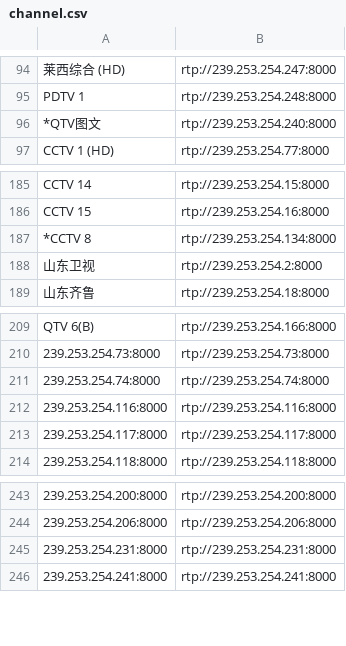
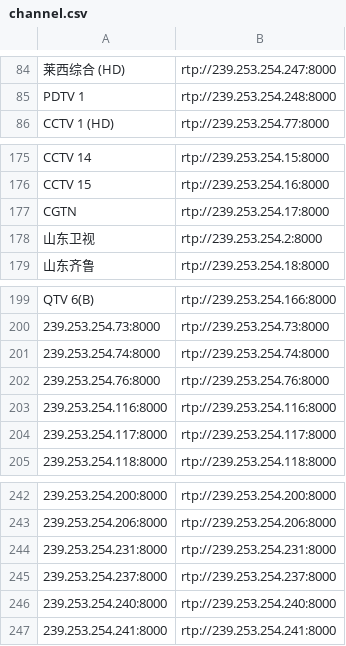
Before and after one commit to wjding/CUIPTV, a CSV file: data/channel.csv, drawn as a sheet; only a part is shown, gaps mark what is left out; removed rows and columns are numbered as before the commit, all else as after; the diff covers the shown part only; the diff names each change by its address in the sheet, - before the commit and + after, or states it on an @@ line.

```diff
--- a/data/channel.csv
+++ b/data/channel.csv
-row 96: *QTV图文 | rtp://239.253.254.240:8000
-row 187: *CCTV 8 | rtp://239.253.254.134:8000
@@ row 116 moved to row 177: CGTN @@
+row 202: 239.253.254.76:8000 | rtp://239.253.254.76:8000
+row 245: 239.253.254.237:8000 | rtp://239.253.254.237:8000
+row 246: 239.253.254.240:8000 | rtp://239.253.254.240:8000
```
Also changed, not shown: 16 added rows, 16 removed rows and 5 edited cells elsewhere in this file.
